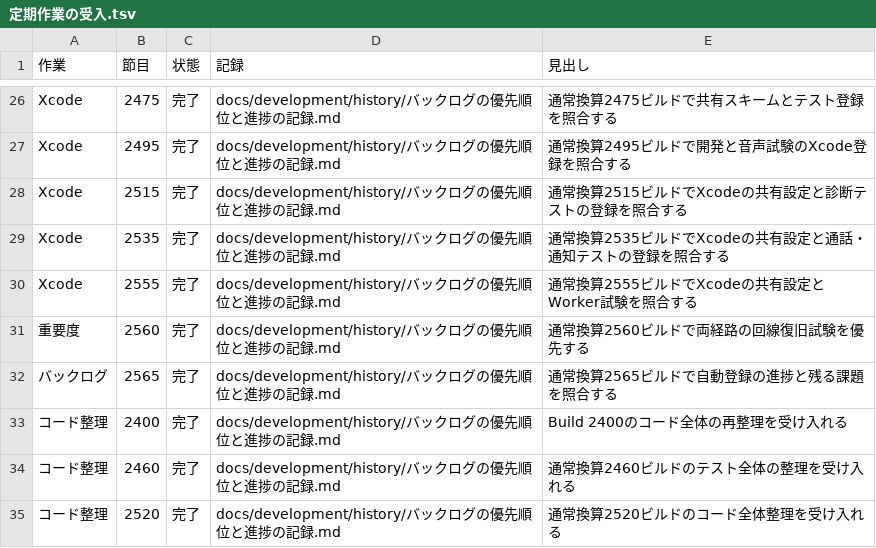
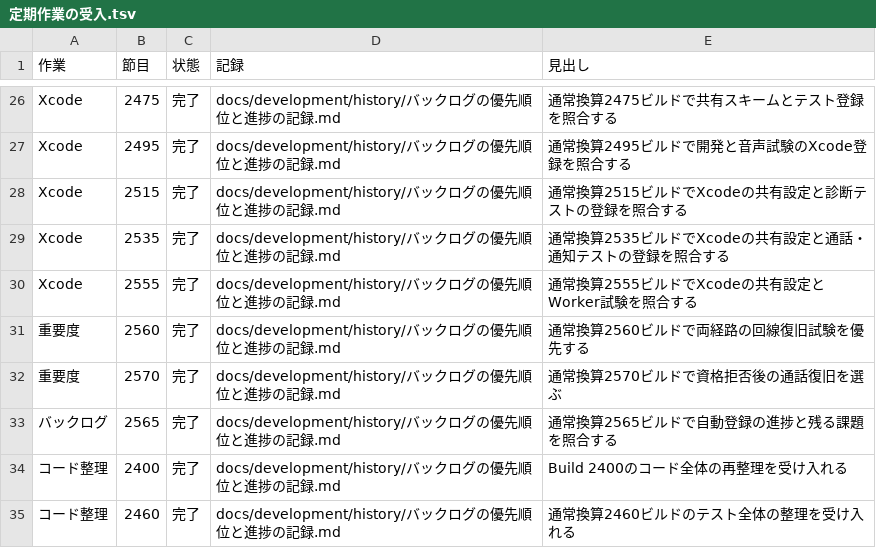
Before and after one commit to eroccowaruico/RideCom, a TSV file: docs/development/history/定期作業の受入.tsv, drawn as a sheet; only a part is shown, gaps mark what is left out; the shorter side is filled out with more unchanged rows.

Commit message:
通常発信で資格拒否から復旧する順を決める
指示の要約
通常換算2570ビルドの定期点検で、ネット通話を先に復旧する着手順を現行の検証結果から確認する。

目的
相手を一度選んで通話を続ける利用場面を守り、本番確認に必要な条件と手元で直せる不具合を明確にする。

変更内容
- 共有mainで確認した端末登録後の発信、実環境の未確認事項、三つの候補の所要時間と効果を記録する。
- 資格拒否後の通話復旧を次に選び、この回の完了を受入台帳に対応付ける。
- 常設の変更監査は gpt-6.2-astra が clear。独立品質評価は進行可。

Ride-Periodic: 重要度@2570

```diff
--- a/docs/development/history/定期作業の受入.tsv
+++ b/docs/development/history/定期作業の受入.tsv
@@ -31,2 +31,3 @@ Xcode	2555	完了	docs/development/history/バックログの優先順位と進
 重要度	2560	完了	docs/development/history/バックログの優先順位と進捗の記録.md	通常換算2560ビルドで両経路の回線復旧試験を優先する
+重要度	2570	完了	docs/development/history/バックログの優先順位と進捗の記録.md	通常換算2570ビルドで資格拒否後の通話復旧を選ぶ
 バックログ	2565	完了	docs/development/history/バックログの優先順位と進捗の記録.md	通常換算2565ビルドで自動登録の進捗と残る課題を照合する
```
Also changed, not shown: 1 other file.
